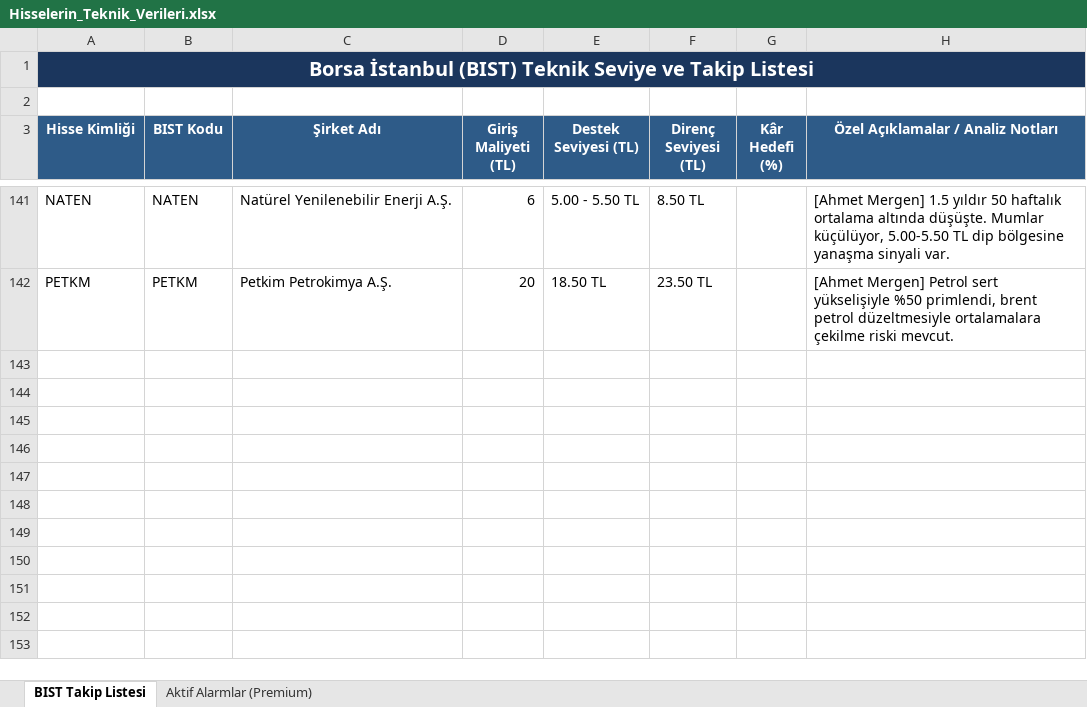
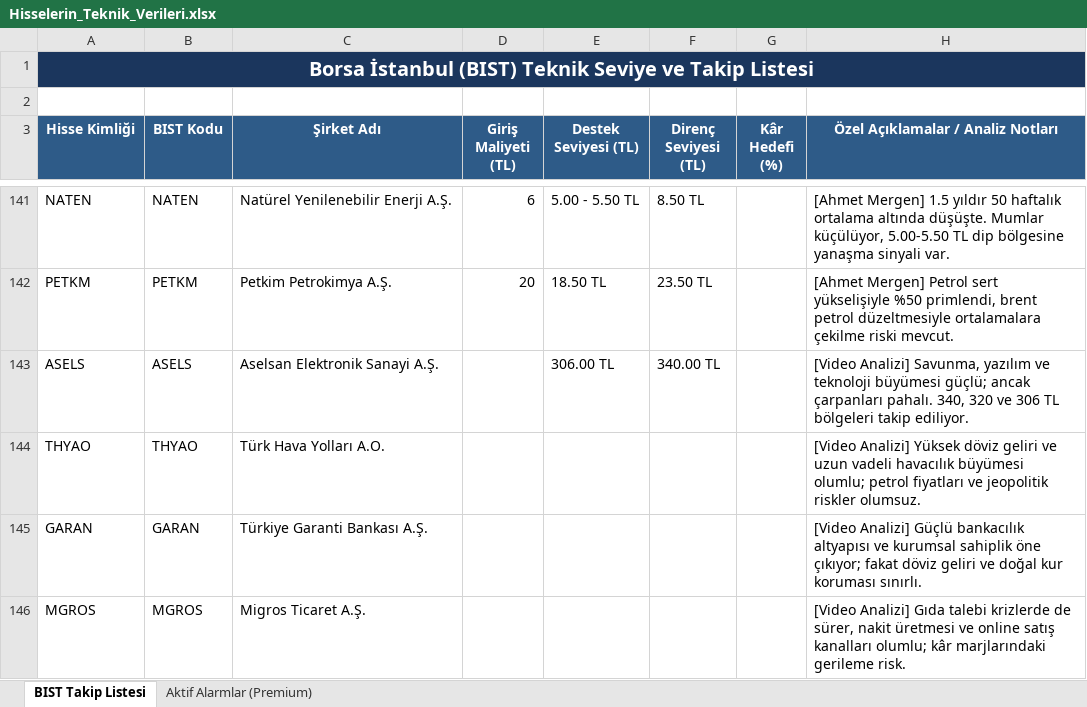
Before and after one commit to emirhankaya-AFK/chartist-fibo-scalp-pro, an Excel workbook: Hisselerin_Teknik_Verileri.xlsx, sheet BIST Takip Listesi, drawn as a sheet; only a part is shown, gaps mark what is left out; values as stored, in another font and other column widths than the file's, no borders; the diff names each change by its address in the sheet, - before the commit and + after, or states it on an @@ line.

Commit message:
Add ASELS THYAO GARAN MGROS video analysis notes and tracking

```diff
--- a/Hisselerin_Teknik_Verileri.xlsx (sheet BIST Takip Listesi)
+++ b/Hisselerin_Teknik_Verileri.xlsx (sheet BIST Takip Listesi)
+row 143: ASELS | ASELS | Aselsan Elektronik Sanayi A.Ş. |  | 306.00 TL | 340.00 TL |  | [Video Analizi] Savunma, yazılım ve teknoloji büyümesi güçlü; ancak çarpanları pahalı. 340, 320 ve 306 TL bölgeleri takip ediliyor.
+row 144: THYAO | THYAO | Türk Hava Yolları A.O. |  |  |  |  | [Video Analizi] Yüksek döviz geliri ve uzun vadeli havacılık büyümesi olumlu; petrol fiyatları ve jeopolitik riskler olumsuz.
+row 145: GARAN | GARAN | Türkiye Garanti Bankası A.Ş. |  |  |  |  | [Video Analizi] Güçlü bankacılık altyapısı ve kurumsal sahiplik öne çıkıyor; fakat döviz geliri ve doğal kur koruması sınırlı.
+row 146: MGROS | MGROS | Migros Ticaret A.Ş. |  |  |  |  | [Video Analizi] Gıda talebi krizlerde de sürer, nakit üretmesi ve online satış kanalları olumlu; kâr marjlarındaki gerileme risk.
```
Also changed, not shown: 3 other files.
